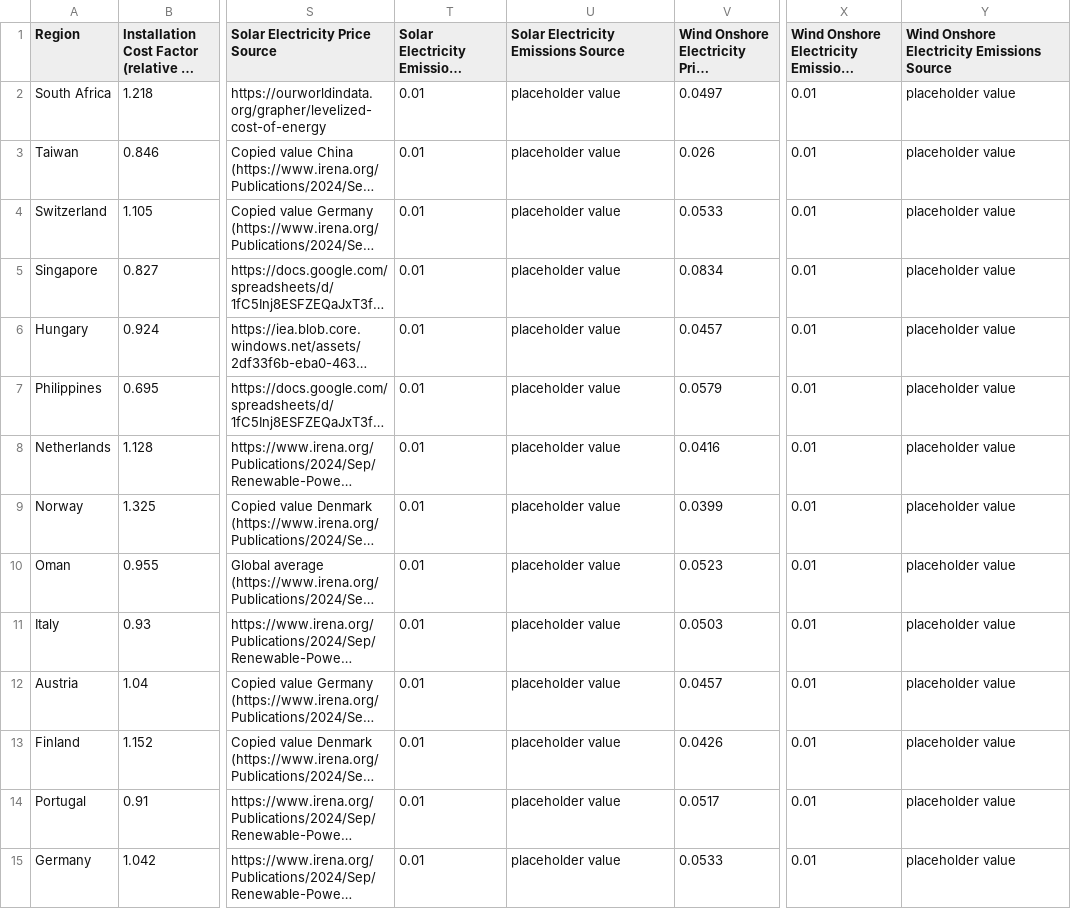
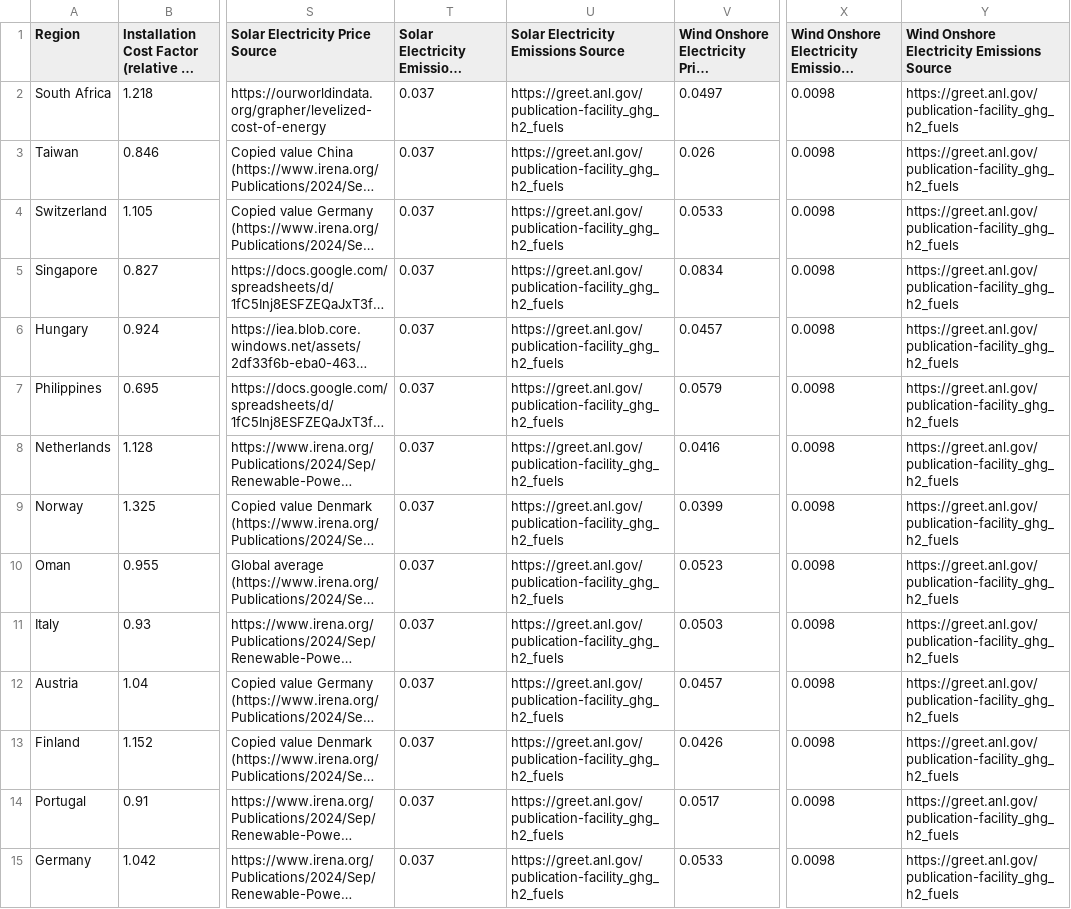
Before and after one commit to mcsc-impact-climate/MIT_NavigaTE_inputs, a CSV file: input_fuel_pathway_data/regional_TEA_inputs.csv, drawn as a sheet; only a part is shown, gaps mark what is left out; long unchanged cells end in …; the diff covers the shown part only; the diff names each change by its address in the sheet, - before the commit and + after, or states it on an @@ line.

Commit message:
Updated wind and solar emissions to values from GREET

```diff
--- a/input_fuel_pathway_data/regional_TEA_inputs.csv
+++ b/input_fuel_pathway_data/regional_TEA_inputs.csv
-T2:T15: 0.01
+T2:T15: 0.037
-U2:U15: placeholder value
+U2:U15: https://greet.anl.gov/publication-facility_ghg_h2_fuels
-X2:X15: 0.01
+X2:X15: 0.0098
-Y2:Y15: placeholder value
+Y2:Y15: https://greet.anl.gov/publication-facility_ghg_h2_fuels
```
Also changed, not shown: 96 edited cells elsewhere in this file.
